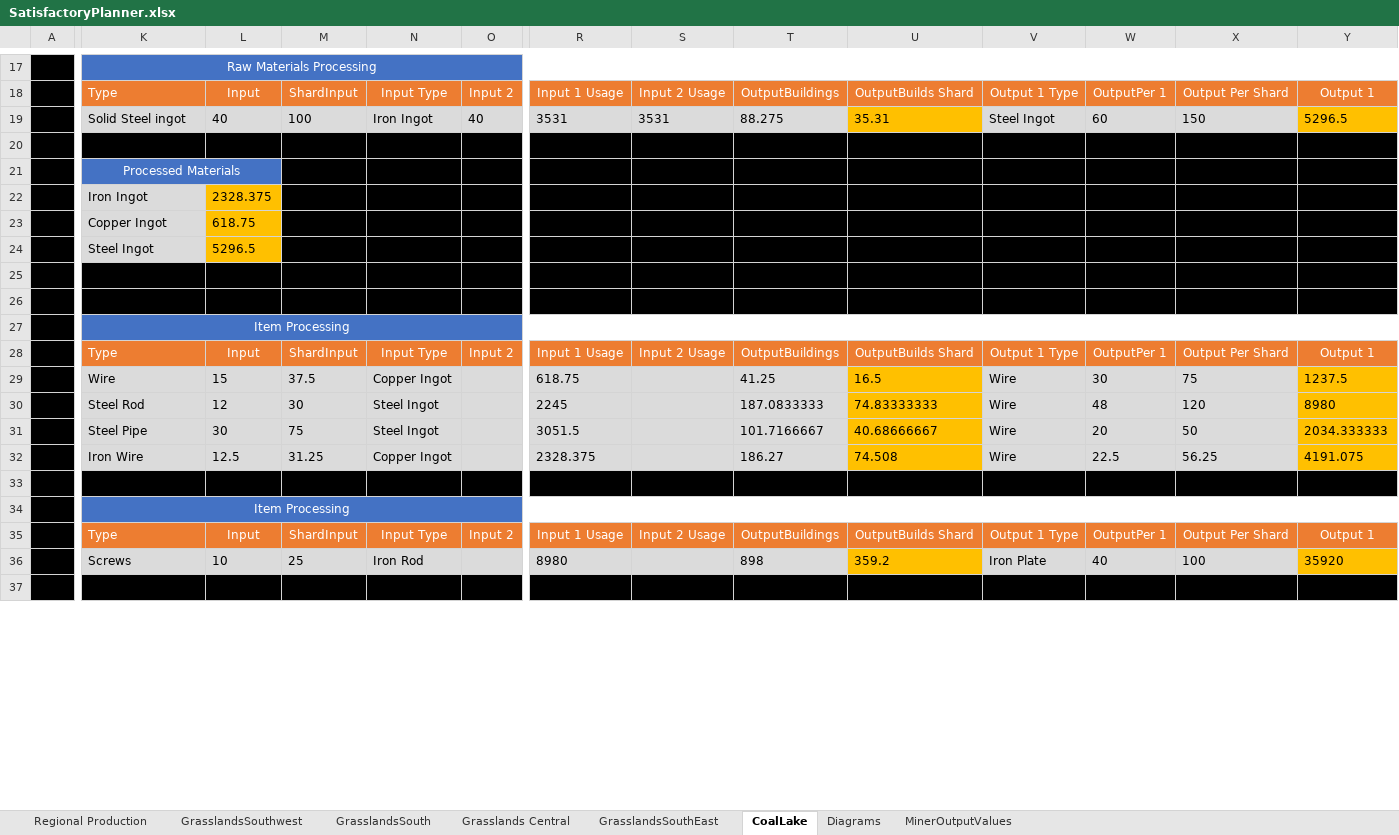
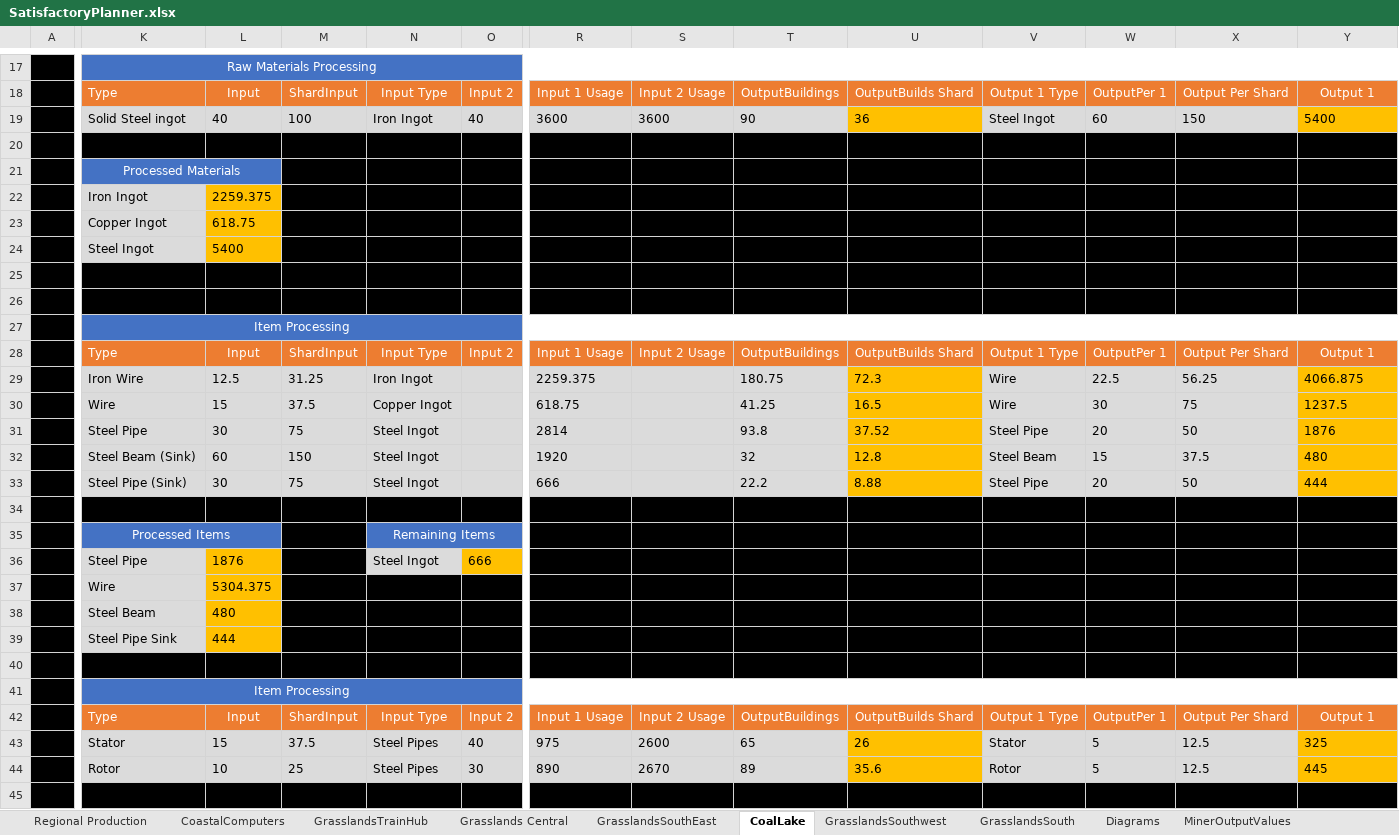
Before and after one commit to FenrirConsulting/CodeBase, an Excel workbook: Documents/SatisfactoryPlanner.xlsx, sheet CoalLake, drawn as a sheet; only a part is shown, gaps mark what is left out; values as stored, in another font and other column widths than the file's, no borders; removed rows and columns are numbered as before the commit, all else as after; rows hold the shown columns only; the diff covers the shown part only; the diff names each change by its address in the sheet, - before the commit and + after, or states it on an @@ line.

```diff
--- a/Documents/SatisfactoryPlanner.xlsx (sheet CoalLake)
+++ b/Documents/SatisfactoryPlanner.xlsx (sheet CoalLake)
+sheet tab: CoastalComputers
+sheet tab: GrasslandsTrainHub
@@ sheet tab order changed: Regional Production | CoastalComputers | GrasslandsTrainHub | Grasslands Central | GrasslandsSouthEast | CoalLake | GrasslandsSouthwest | GrasslandsSouth | Diagrams | MinerOutputValues @@
-R19: 3531
+R19: 3600
-S19: 3531
+S19: 3600
-T19: 88.275
+T19: 90
-U19: 35.31
+U19: 36
-Y19: 5296.5
+Y19: 5400
-L22: 2328.375
+L22: 2259.375
-L24: 5296.5
+L24: 5400
+row 29:  | Iron Wire | 12.5 | 31.25 | Iron Ingot |  | 2259.375 |  | 180.75 | 72.3 | Wire | 22.5 | 56.25 | 4066.875
-row 30:  | Steel Rod | 12 | 30 | Steel Ingot |  | 2245 |  | 187.0833333 | 74.83333333 | Wire | 48 | 120 | 8980
-R31: 3051.5
+R31: 2814
-T31: 101.7166667
+T31: 93.8
-U31: 40.68666667
+U31: 37.52
-V31: Wire
+V31: Steel Pipe
-Y31: 2034.333333
+Y31: 1876
+row 32:  | Steel Beam (Sink) | 60 | 150 | Steel Ingot |  | 1920 |  | 32 | 12.8 | Steel Beam | 15 | 37.5 | 480
+row 33:  | Steel Pipe (Sink) | 30 | 75 | Steel Ingot |  | 666 |  | 22.2 | 8.88 | Steel Pipe | 20 | 50 | 444
-row 34:  | Iron Wire | 12.5 | 31.25 | Copper Ingot |  | 2328.375 |  | 186.27 | 74.508 | Wire | 22.5 | 56.25 | 4191.075
+row 34: (empty)
-K34:T34 fill: #DBDBDB
+K34:T34 fill: #000000
-U34 fill: #FFC000
+U34 fill: #000000
-V34:X34 fill: #DBDBDB
+V34:X34 fill: #000000
-Y34 fill: #FFC000
+Y34 fill: #000000
+row 35:  | Processed Items |  |  | Remaining Items
+row 36:  | Steel Pipe | 1876 |  | Steel Ingot | 666
+row 37:  | Wire | 5304.375
+row 38:  | Steel Beam | 480
+row 39:  | Steel Pipe Sink | 444
-row 36:  | Screws | 10 | 25 | Iron Rod |  | 8980 |  | 898 | 359.2 | Iron Plate | 40 | 100 | 35920
+row 43:  | Stator | 15 | 37.5 | Steel Pipes | 40 | 975 | 2600 | 65 | 26 | Stator | 5 | 12.5 | 325
+row 44:  | Rotor | 10 | 25 | Steel Pipes | 30 | 890 | 2670 | 89 | 35.6 | Rotor | 5 | 12.5 | 445
```
Also changed, not shown: 9 added rows, 8 removed rows, 13 edited cells, cell formats and merged cells elsewhere in this sheet, sheet GrasslandsSouthwest, sheet Regional Production, sheet GrasslandsSouthEast, formulas that keep their value.
